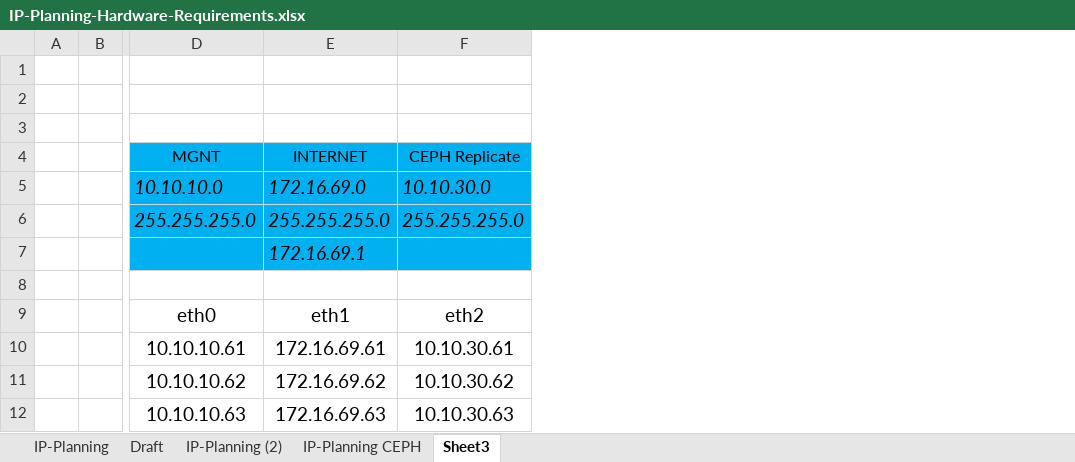
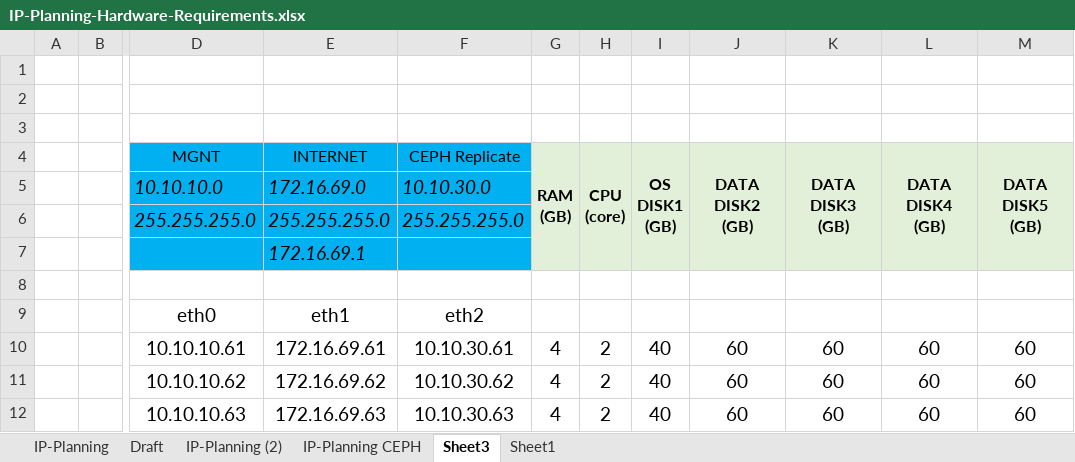
Before and after one commit to congdonglinux/ghichep-Ceph, an Excel workbook: tools/IP-Planning-Hardware-Requirements.xlsx, sheet Sheet3, drawn as a sheet; only a part is shown, gaps mark what is left out; values as stored, in another font and other column widths than the file's, no borders; the diff names each change by its address in the sheet, - before the commit and + after, or states it on an @@ line.

```diff
--- a/tools/IP-Planning-Hardware-Requirements.xlsx (sheet Sheet3)
+++ b/tools/IP-Planning-Hardware-Requirements.xlsx (sheet Sheet3)
+sheet tab: Sheet1
+column G (RAM (GB)), rows 10-12: all 4
+column H (CPU (core)), rows 10-12: all 2
+column I (OS DISK1 (GB)), rows 10-12: all 40
+column J (DATA DISK2 (GB)), rows 10-12: all 60
+column K (DATA DISK3 (GB)), rows 10-12: all 60
+column L (DATA DISK4 (GB)), rows 10-12: all 60
+column M (DATA DISK5 (GB)), rows 10-12: all 60
```
Also changed, not shown: 2 other files.
